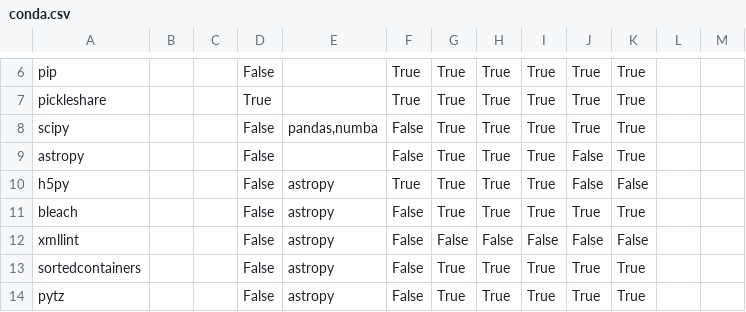
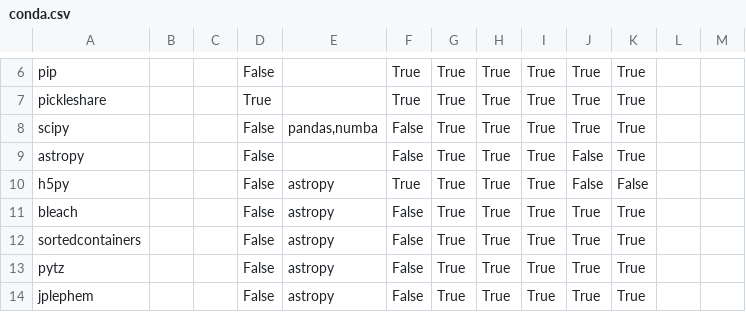
Before and after one commit to ickc/bootstrapping-os-environments, a CSV file: common/conda/conda.csv, drawn as a sheet; only a part is shown, gaps mark what is left out; the shorter side is filled out with more unchanged rows; the diff names each change by its address in the sheet, - before the commit and + after, or states it on an @@ line.

Commit message:
remove xmllint

```diff
--- a/common/conda/conda.csv
+++ b/common/conda/conda.csv
-row 12: xmllint |  |  | False | astropy | False | False | False | False | False | False
```
